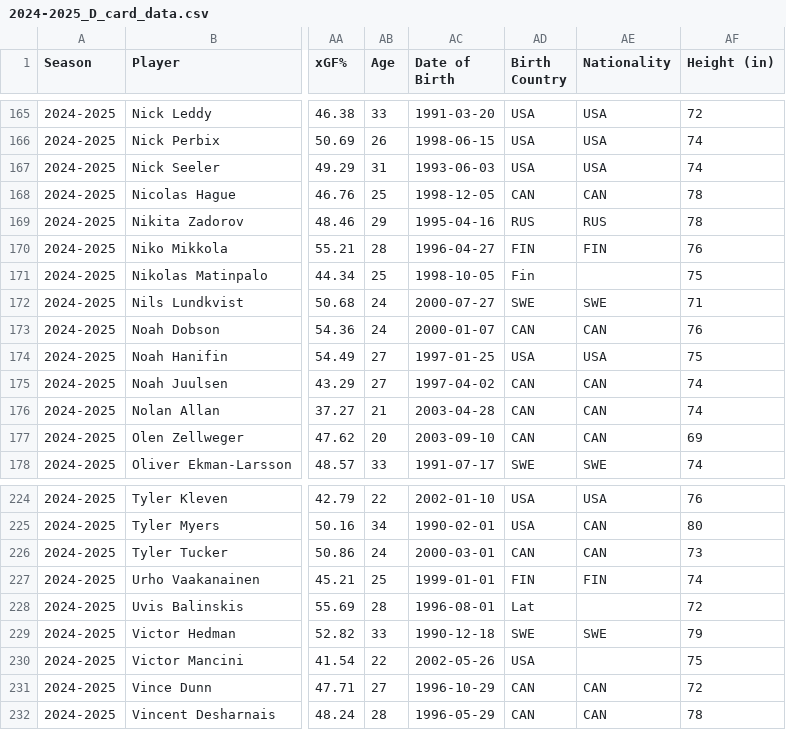
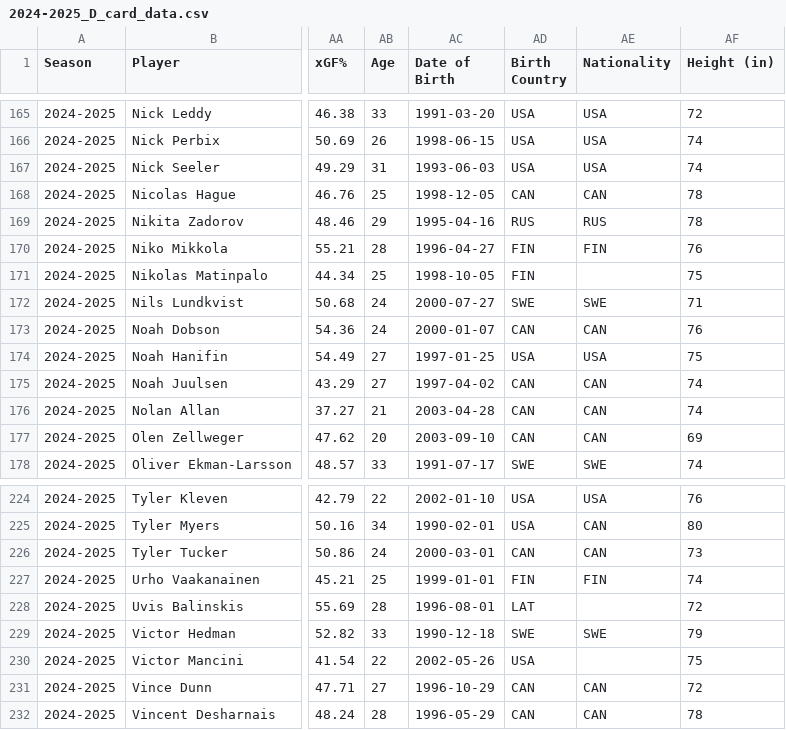
Before and after one commit to AveryJD/website-analytics-with-avery, a CSV file: data_card/defensemen/2024-2025_D_card_data.csv, drawn as a sheet; only a part is shown, gaps mark what is left out; the diff names each change by its address in the sheet, - before the commit and + after, or states it on an @@ line.

```diff
--- a/data_card/defensemen/2024-2025_D_card_data.csv
+++ b/data_card/defensemen/2024-2025_D_card_data.csv
-AD171 (Birth Country): Fin
+AD171 (Birth Country): FIN
-AD228 (Birth Country): Lat
+AD228 (Birth Country): LAT
```
Also changed, not shown: data_card/defensemen/2023-2024_D_card_data.csv, data_card/defensemen/2025-2026_D_card_data.csv, 4 other files.
